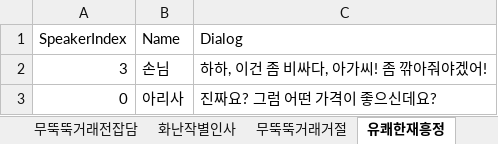
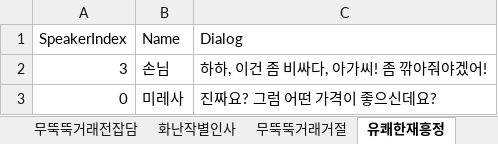
Before and after one commit to rlaghkdgus/HaveToTrade2, an Excel workbook: Assets/Scripts/MG/Data/DialogData.xlsx, sheet 유쾌한재흥정, drawn as a sheet; values as stored, in another font and other column widths than the file's, no borders; the diff names each change by its address in the sheet, - before the commit and + after, or states it on an @@ line.

```diff
--- a/Assets/Scripts/MG/Data/DialogData.xlsx (sheet 유쾌한재흥정)
+++ b/Assets/Scripts/MG/Data/DialogData.xlsx (sheet 유쾌한재흥정)
-B3 (Name): 아리사
+B3 (Name): 미레사
```
Also changed, not shown: sheet 아이템이름출력, sheet 무뚝뚝거래전잡담, sheet 화난작별인사, sheet 무뚝뚝거래거절, other sheet tabs, 7 other files.
